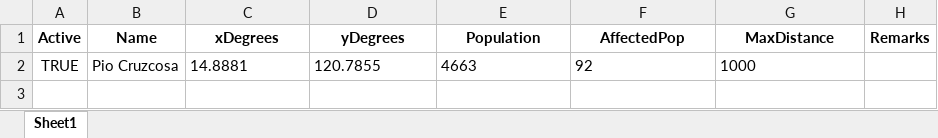
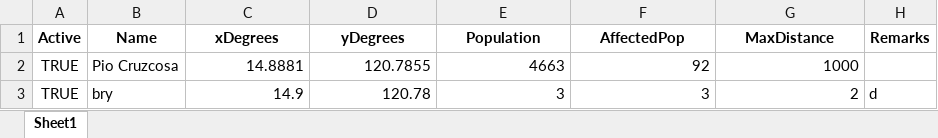
Before and after one commit to Lucianono/ShelterAlloc_Thesis, an Excel workbook: ProgramSrc/commData.xlsx, sheet Sheet1, drawn as a sheet; values as stored, in another font and other column widths than the file's, no borders; the diff names each change by its address in the sheet, - before the commit and + after, or states it on an @@ line.

```diff
--- a/ProgramSrc/commData.xlsx (sheet Sheet1)
+++ b/ProgramSrc/commData.xlsx (sheet Sheet1)
-C2:G2 alignment: left
+C2:G2 alignment: right
+row 3: TRUE | bry | 14.9 | 120.78 | 3 | 3 | 2 | d
```
Also changed, not shown: ProgramSrc/distance_matrix.xlsx, 3 other files.
